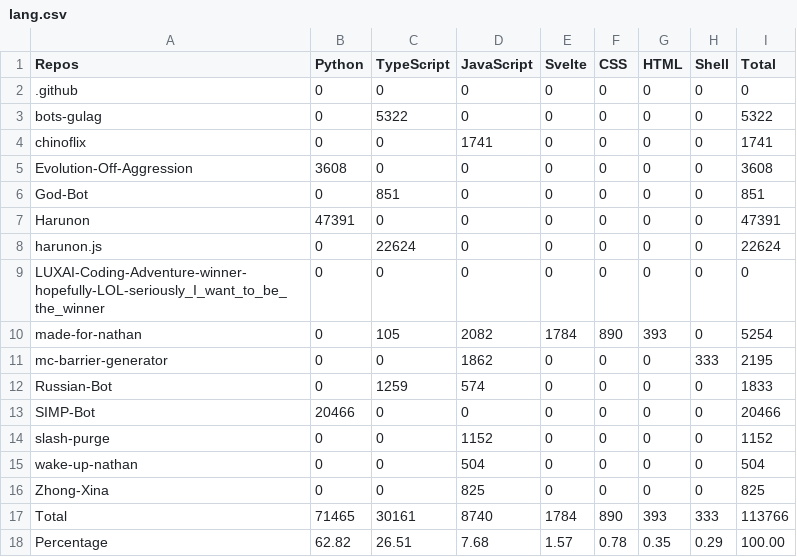
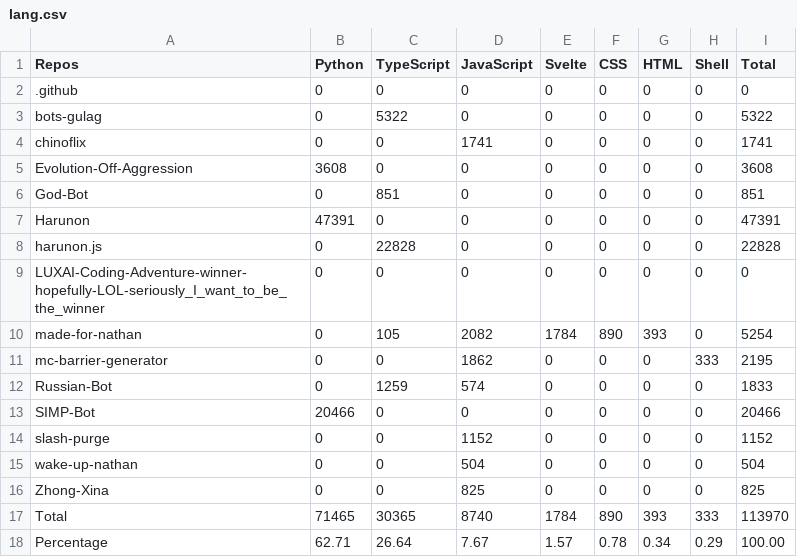
Before and after one commit to CarelessDev/Auto-Language-Stats, a CSV file: example/lang.csv, drawn as a sheet.

```diff
--- a/example/lang.csv
+++ b/example/lang.csv
@@ -7,3 +7,3 @@ God-Bot,0,851,0,0,0,0,0,851,
 Harunon,47391,0,0,0,0,0,0,47391,
-harunon.js,0,22624,0,0,0,0,0,22624,
+harunon.js,0,22828,0,0,0,0,0,22828,
 LUXAI-Coding-Adventure-winner-hopefully-LOL-seriously_I_want_to_be_the_winner,0,0,0,0,0,0,0,0,
@@ -16,3 +16,3 @@ wake-up-nathan,0,0,504,0,0,0,0,504,
 Zhong-Xina,0,0,825,0,0,0,0,825,
-Total,71465,30161,8740,1784,890,393,333,113766,
-Percentage,62.82,26.51,7.68,1.57,0.78,0.35,0.29,100.00,
+Total,71465,30365,8740,1784,890,393,333,113970,
+Percentage,62.71,26.64,7.67,1.57,0.78,0.34,0.29,100.00,
```
Also changed, not shown: 1 other file.
